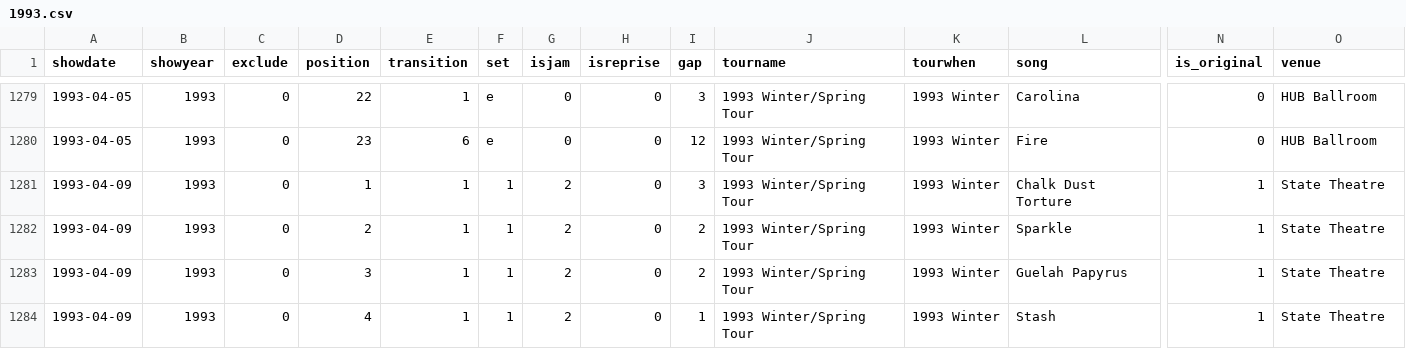
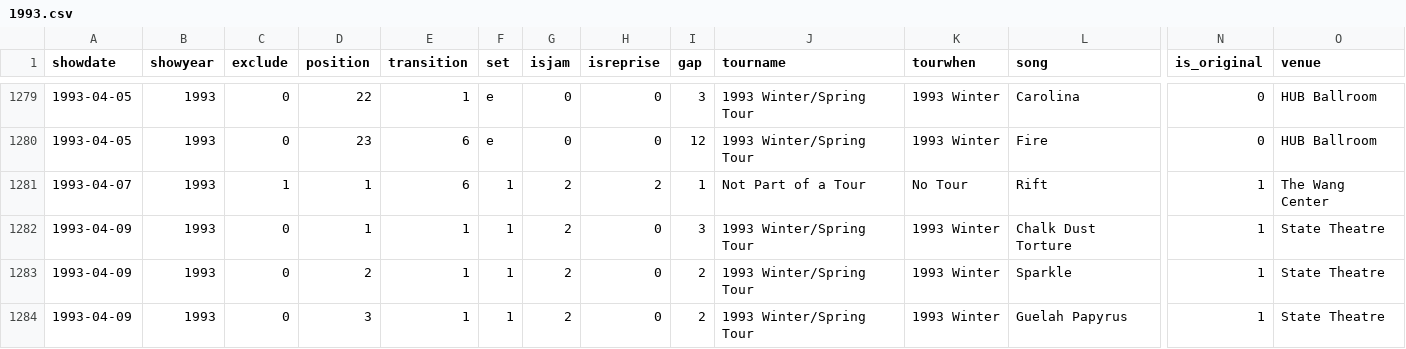
Before and after one commit to jwenerd/phish_setlists, a CSV file: data/csv/1993.csv, drawn as a sheet; only a part is shown, gaps mark what is left out; the shorter side is filled out with more unchanged rows; rows hold the shown columns only; the diff names each change by its address in the sheet, - before the commit and + after, or states it on an @@ line.

```diff
--- a/data/csv/1993.csv
+++ b/data/csv/1993.csv
+row 1281: 1993-04-07 | 1993 | 1 | 1 | 6 | 1 | 2 | 2 | 1 | Not Part of a Tour | No Tour | Rift | 1 | The Wang Center
```
Also changed, not shown: data/csv/1989.csv.
